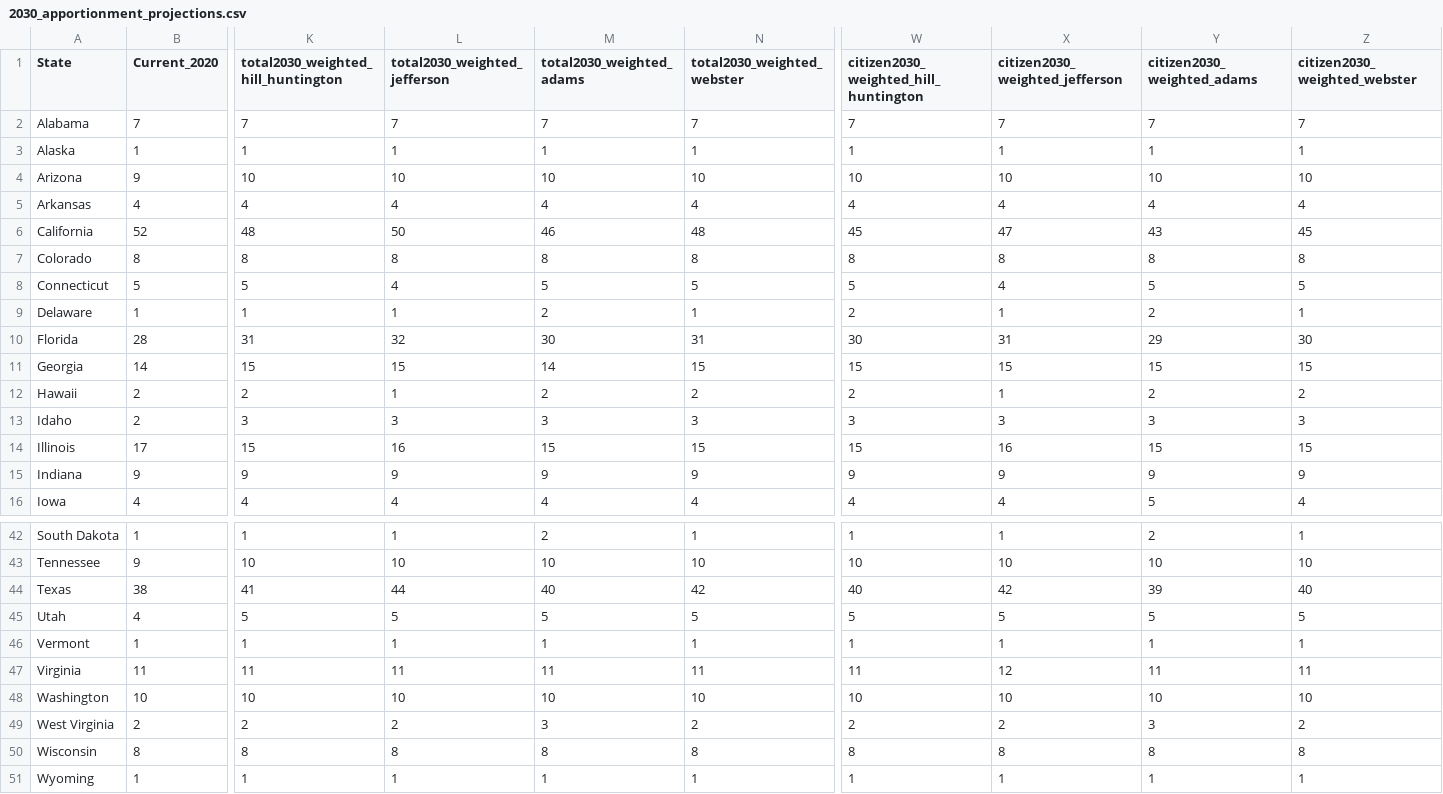
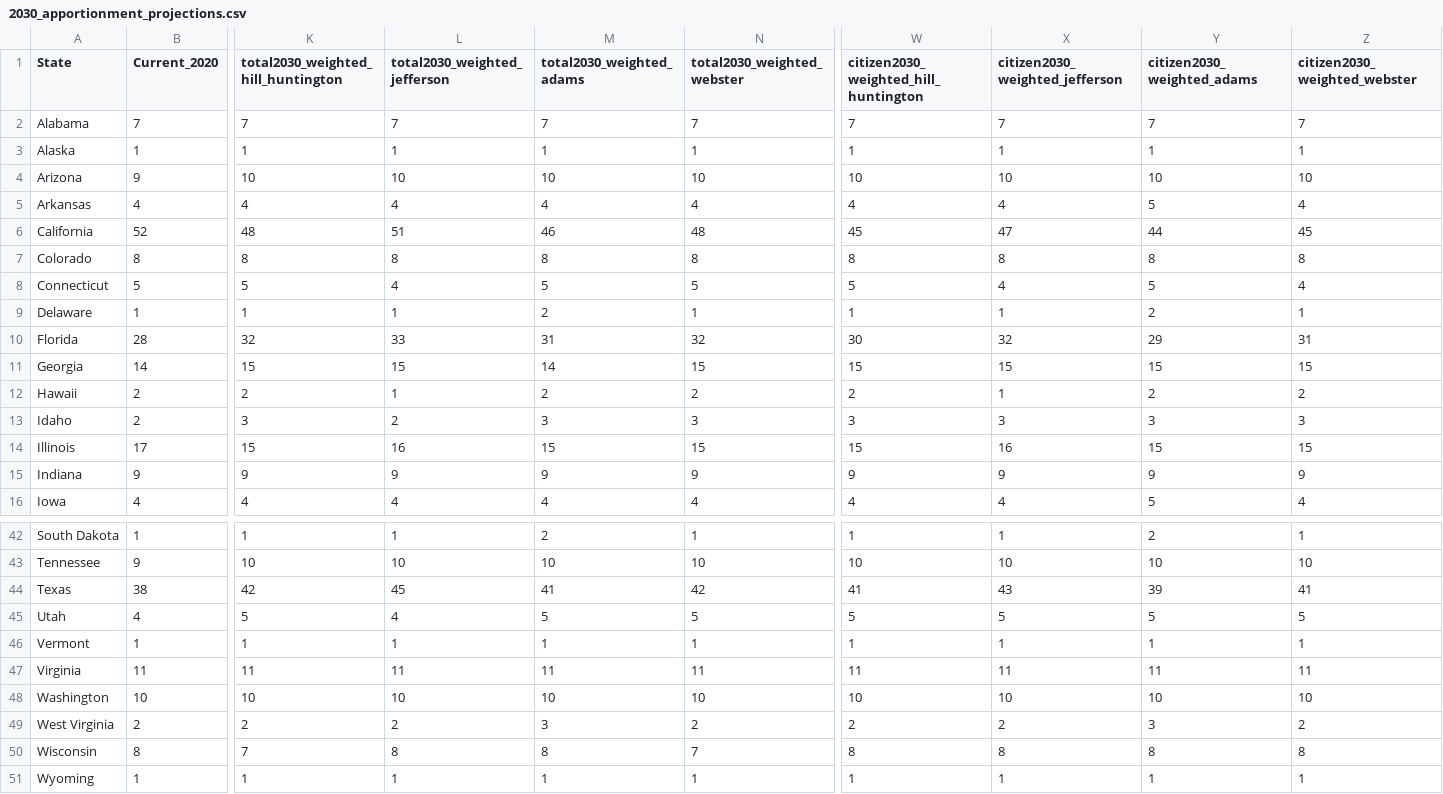
Before and after one commit to jcervas/working, a CSV file: citizen-apportionment/2030_apportionment_projections.csv, drawn as a sheet; only a part is shown, gaps mark what is left out; the diff covers the shown part only; the diff names each change by its address in the sheet, - before the commit and + after, or states it on an @@ line.

```diff
--- a/citizen-apportionment/2030_apportionment_projections.csv
+++ b/citizen-apportionment/2030_apportionment_projections.csv
-Y5 (citizen2030_weighted_adams): 4
+Y5 (citizen2030_weighted_adams): 5
-L6 (total2030_weighted_jefferson): 50
+L6 (total2030_weighted_jefferson): 51
-Y6 (citizen2030_weighted_adams): 43
+Y6 (citizen2030_weighted_adams): 44
-Z8 (citizen2030_weighted_webster): 5
+Z8 (citizen2030_weighted_webster): 4
-W9: 2
+W9: 1
-K10: 31
+K10: 32
-L10 (total2030_weighted_jefferson): 32
+L10 (total2030_weighted_jefferson): 33
-M10 (total2030_weighted_adams): 30
+M10 (total2030_weighted_adams): 31
-N10 (total2030_weighted_webster): 31
+N10 (total2030_weighted_webster): 32
-X10 (citizen2030_weighted_jefferson): 31
+X10 (citizen2030_weighted_jefferson): 32
-Z10 (citizen2030_weighted_webster): 30
+Z10 (citizen2030_weighted_webster): 31
-L13 (total2030_weighted_jefferson): 3
+L13 (total2030_weighted_jefferson): 2
-K44: 41
+K44: 42
-L44 (total2030_weighted_jefferson): 44
+L44 (total2030_weighted_jefferson): 45
-M44 (total2030_weighted_adams): 40
+M44 (total2030_weighted_adams): 41
-W44: 40
+W44: 41
-X44 (citizen2030_weighted_jefferson): 42
+X44 (citizen2030_weighted_jefferson): 43
-Z44 (citizen2030_weighted_webster): 40
+Z44 (citizen2030_weighted_webster): 41
-L45 (total2030_weighted_jefferson): 5
+L45 (total2030_weighted_jefferson): 4
-X47 (citizen2030_weighted_jefferson): 12
+X47 (citizen2030_weighted_jefferson): 11
-K50: 8
+K50: 7
-N50 (total2030_weighted_webster): 8
+N50 (total2030_weighted_webster): 7
```
Also changed, not shown: 31 edited cells elsewhere in this file, 2 other files.
